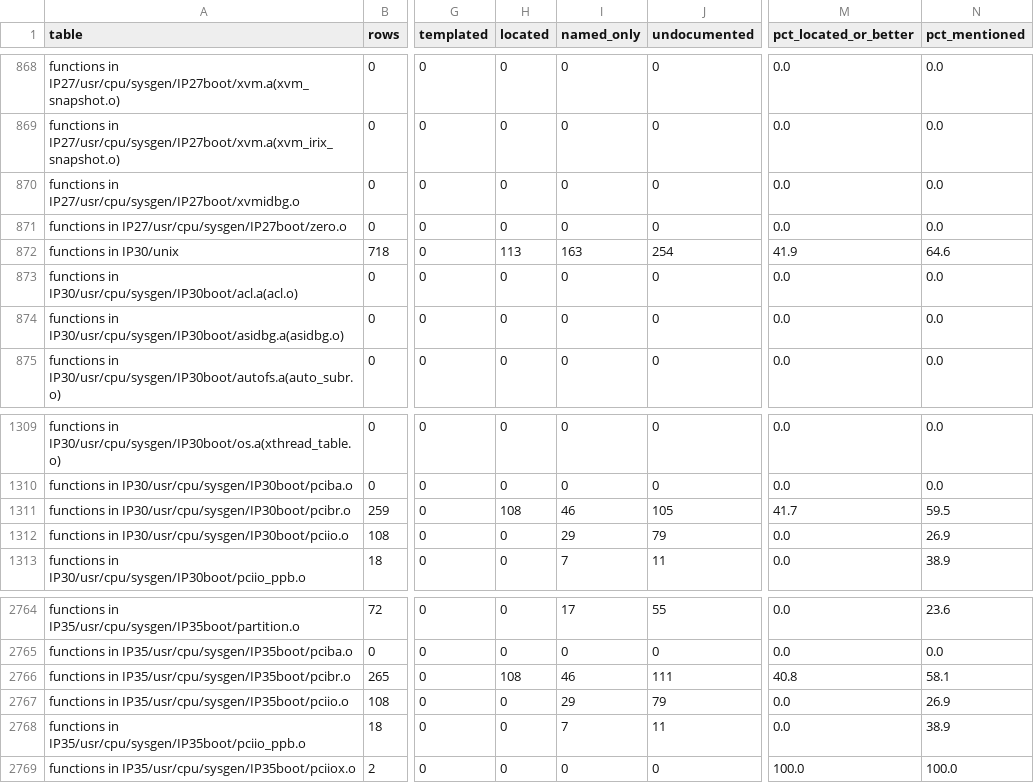
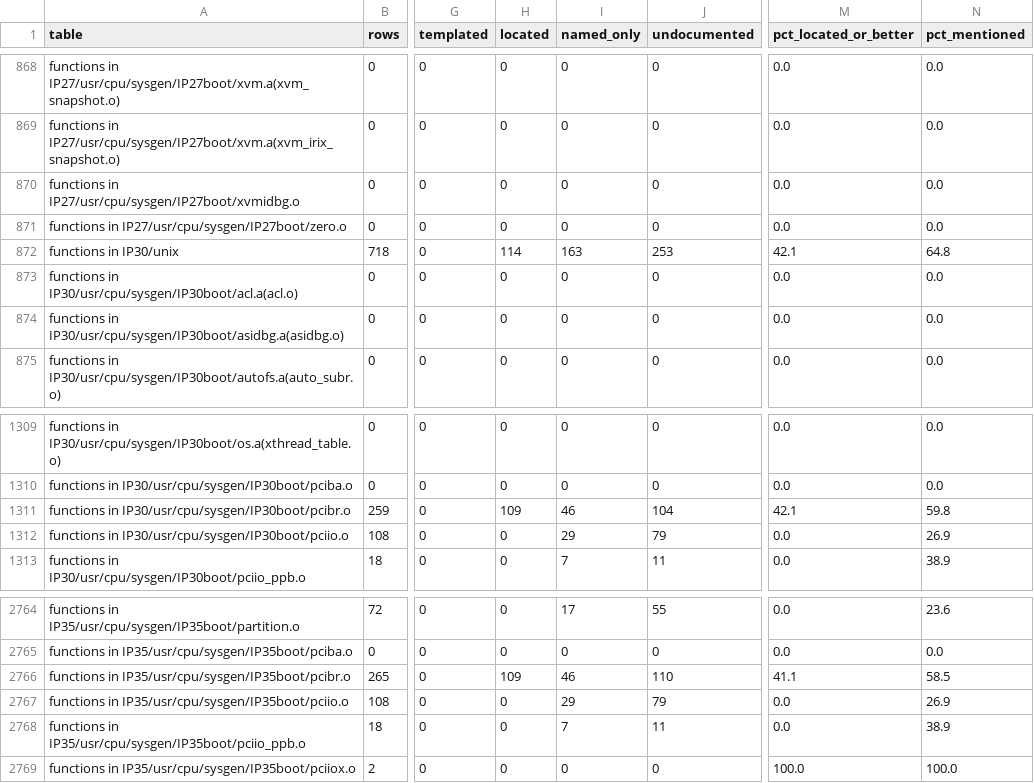
Before and after one commit to jamesbraid/chips, a TSV file: docs/inventory/summary.tsv, drawn as a sheet; only a part is shown, gaps mark what is left out; the diff covers the shown part only; the diff names each change by its address in the sheet, - before the commit and + after, or states it on an @@ line.

```diff
--- a/docs/inventory/summary.tsv
+++ b/docs/inventory/summary.tsv
-H872 (located): 113
+H872 (located): 114
-J872 (undocumented): 254
+J872 (undocumented): 253
-M872 (pct_located_or_better): 41.9
+M872 (pct_located_or_better): 42.1
-N872 (pct_mentioned): 64.6
+N872 (pct_mentioned): 64.8
-H1311 (located): 108
+H1311 (located): 109
-J1311 (undocumented): 105
+J1311 (undocumented): 104
-M1311 (pct_located_or_better): 41.7
+M1311 (pct_located_or_better): 42.1
-N1311 (pct_mentioned): 59.5
+N1311 (pct_mentioned): 59.8
-H2766 (located): 108
+H2766 (located): 109
-J2766 (undocumented): 111
+J2766 (undocumented): 110
-M2766 (pct_located_or_better): 40.8
+M2766 (pct_located_or_better): 41.1
-N2766 (pct_mentioned): 58.1
+N2766 (pct_mentioned): 58.5
```
Also changed, not shown: 33 edited cells elsewhere in this file, 4 other files.
